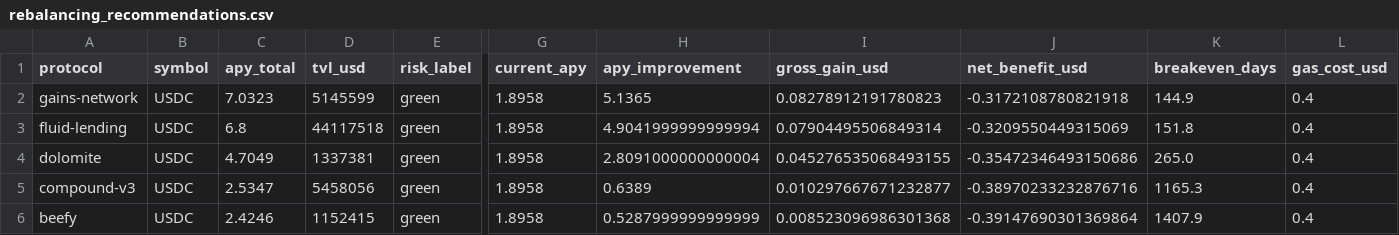
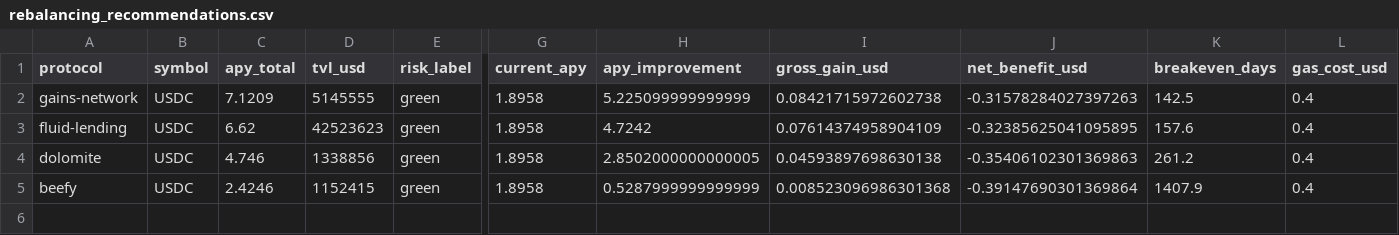
Before and after one commit to m-marcolazzeri/defi-monitor, a CSV file: data/rebalancing_recommendations.csv, drawn as a sheet; only a part is shown, gaps mark what is left out; rows hold the shown columns only; the diff names each change by its address in the sheet, - before the commit and + after, or states it on an @@ line.

```diff
--- a/data/rebalancing_recommendations.csv
+++ b/data/rebalancing_recommendations.csv
-C2 (apy_total): 7.0323
+C2 (apy_total): 7.1209
-D2 (tvl_usd): 5145599
+D2 (tvl_usd): 5145555
-H2 (apy_improvement): 5.1365
+H2 (apy_improvement): 5.225099999999999
-I2 (gross_gain_usd): 0.08278912191780823
+I2 (gross_gain_usd): 0.08421715972602738
-J2 (net_benefit_usd): -0.3172108780821918
+J2 (net_benefit_usd): -0.31578284027397263
-K2 (breakeven_days): 144.9
+K2 (breakeven_days): 142.5
-C3 (apy_total): 6.8
+C3 (apy_total): 6.62
-D3 (tvl_usd): 44117518
+D3 (tvl_usd): 42523623
-H3 (apy_improvement): 4.9041999999999994
+H3 (apy_improvement): 4.7242
-I3 (gross_gain_usd): 0.07904495506849314
+I3 (gross_gain_usd): 0.07614374958904109
-J3 (net_benefit_usd): -0.3209550449315069
+J3 (net_benefit_usd): -0.32385625041095895
-K3 (breakeven_days): 151.8
+K3 (breakeven_days): 157.6
-C4 (apy_total): 4.7049
+C4 (apy_total): 4.746
-D4 (tvl_usd): 1337381
+D4 (tvl_usd): 1338856
-H4 (apy_improvement): 2.8091000000000004
+H4 (apy_improvement): 2.8502000000000005
-I4 (gross_gain_usd): 0.045276535068493155
+I4 (gross_gain_usd): 0.04593897698630138
-J4 (net_benefit_usd): -0.35472346493150686
+J4 (net_benefit_usd): -0.35406102301369863
-K4 (breakeven_days): 265.0
+K4 (breakeven_days): 261.2
-row 5: compound-v3 | USDC | 2.5347 | 5458056 | green | 1.8958 | 0.6389 | 0.010297667671232877 | -0.38970233232876716 | 1165.3 | 0.4
```
Also changed, not shown: data/anomalies.csv, data/multi_protocol.csv, 1 other file.
